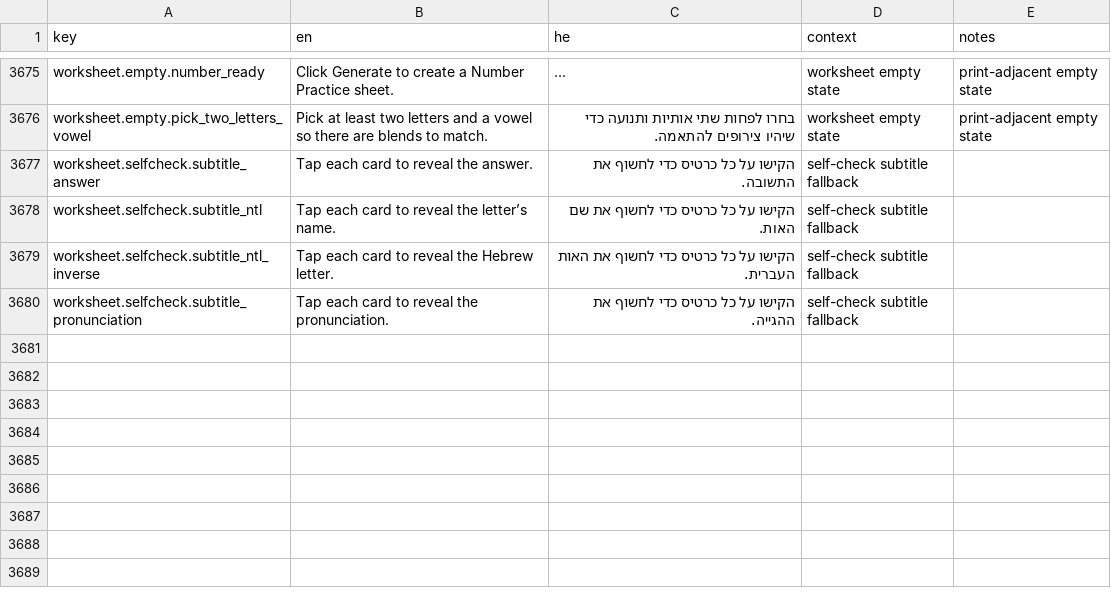
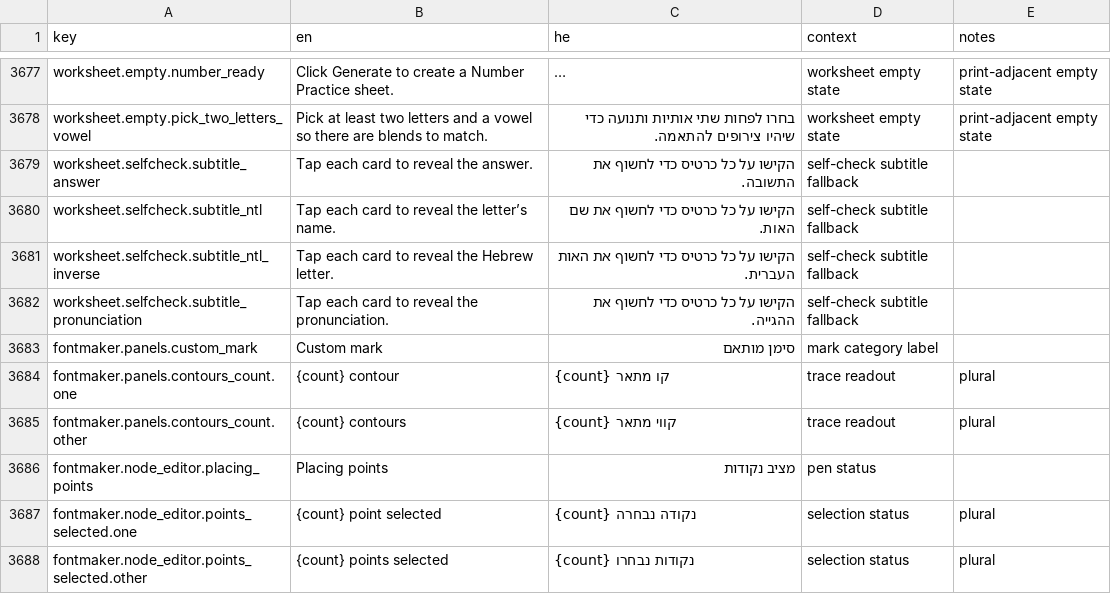
Before and after one commit to Hbleiberg/Hebrew_Blender, a CSV file: locales/ui-strings.csv, drawn as a sheet; only a part is shown, gaps mark what is left out; long unchanged cells end in …; the diff covers the shown part only; the diff names each change by its address in the sheet, - before the commit and + after, or states it on an @@ line.

```diff
--- a/locales/ui-strings.csv
+++ b/locales/ui-strings.csv
+row 3683: fontmaker.panels.custom_mark | Custom mark | סימן מותאם | mark category label
+row 3684: fontmaker.panels.contours_count.one | {count} contour | {count} קו מתאר | trace readout | plural
+row 3685: fontmaker.panels.contours_count.other | {count} contours | {count} קווי מתאר | trace readout | plural
+row 3686: fontmaker.node_editor.placing_points | Placing points | מציב נקודות | pen status
+row 3687: fontmaker.node_editor.points_selected.one | {count} point selected | {count} נקודה נבחרה | selection status | plural
+row 3688: fontmaker.node_editor.points_selected.other | {count} points selected | {count} נקודות נבחרו | selection status | plural
```
Also changed, not shown: 7 added rows and 2 edited cells elsewhere in this file, 5 other files.
